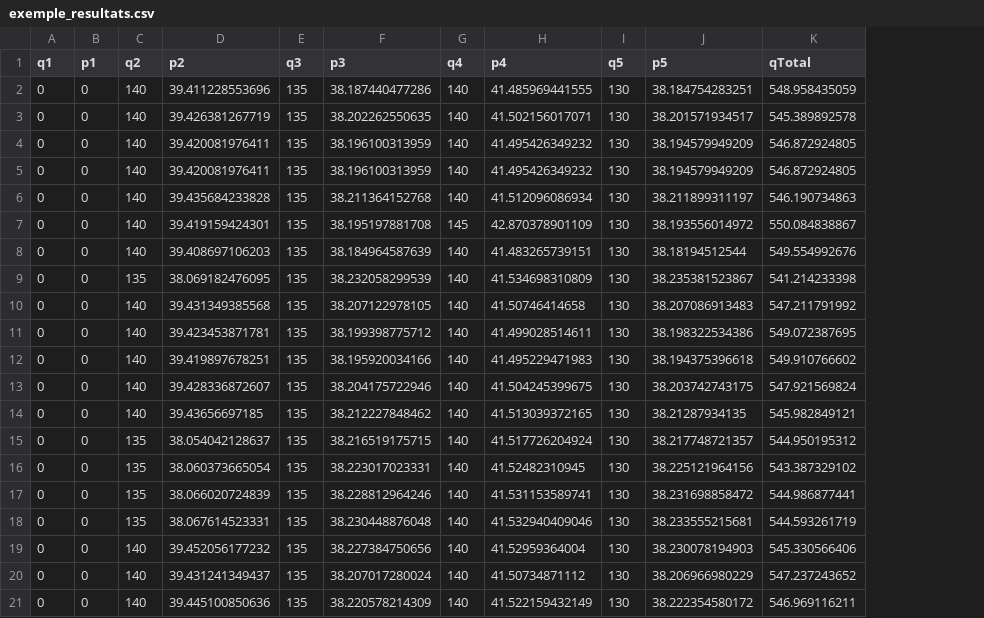
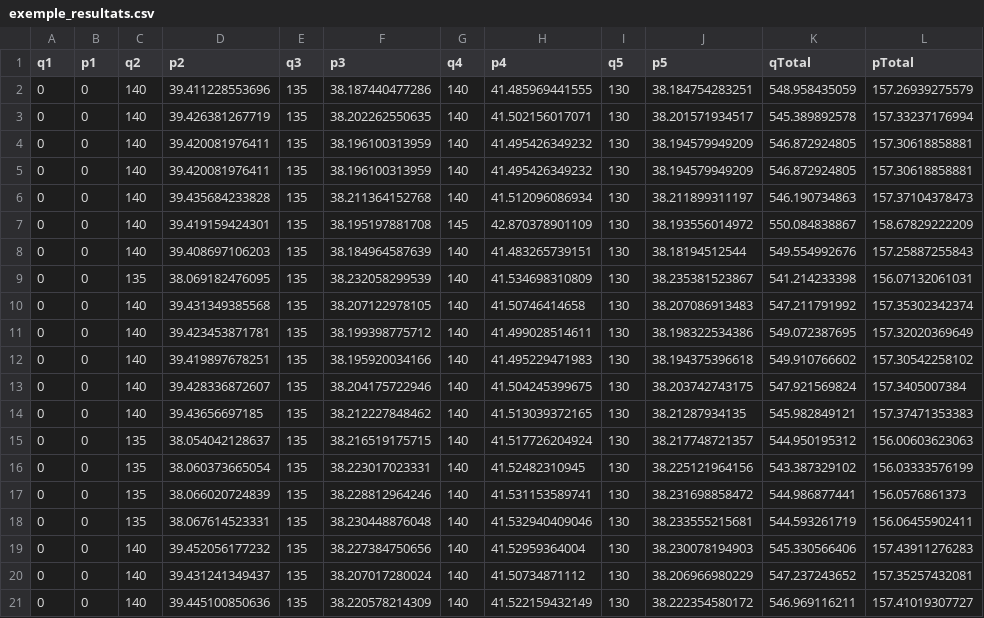
Before and after one commit to estherprudhon/optimisation, a CSV file: exemple_resultats.csv, drawn as a sheet; the diff names each change by its address in the sheet, - before the commit and + after, or states it on an @@ line.

Commit message:
added pTotal in csv file

```diff
--- a/exemple_resultats.csv
+++ b/exemple_resultats.csv
+column L (pTotal), rows 2-21: 157.26939275579 | 157.33237176994 | 157.30618858881 | 157.30618858881 | 157.37104378473 | 158.67829222209 | 157.25887255843 | 156.07132061031 | 157.35302342374 | 157.32020369649 | 157.30542258102 | 157.3405007384 | 157.37471353383 | 156.00603623063 | 156.03333576199 | 156.0576861373 | 156.06455902411 | 157.43911276283 | 157.35257432081 | 157.41019307727
```
Also changed, not shown: 4 other files.
